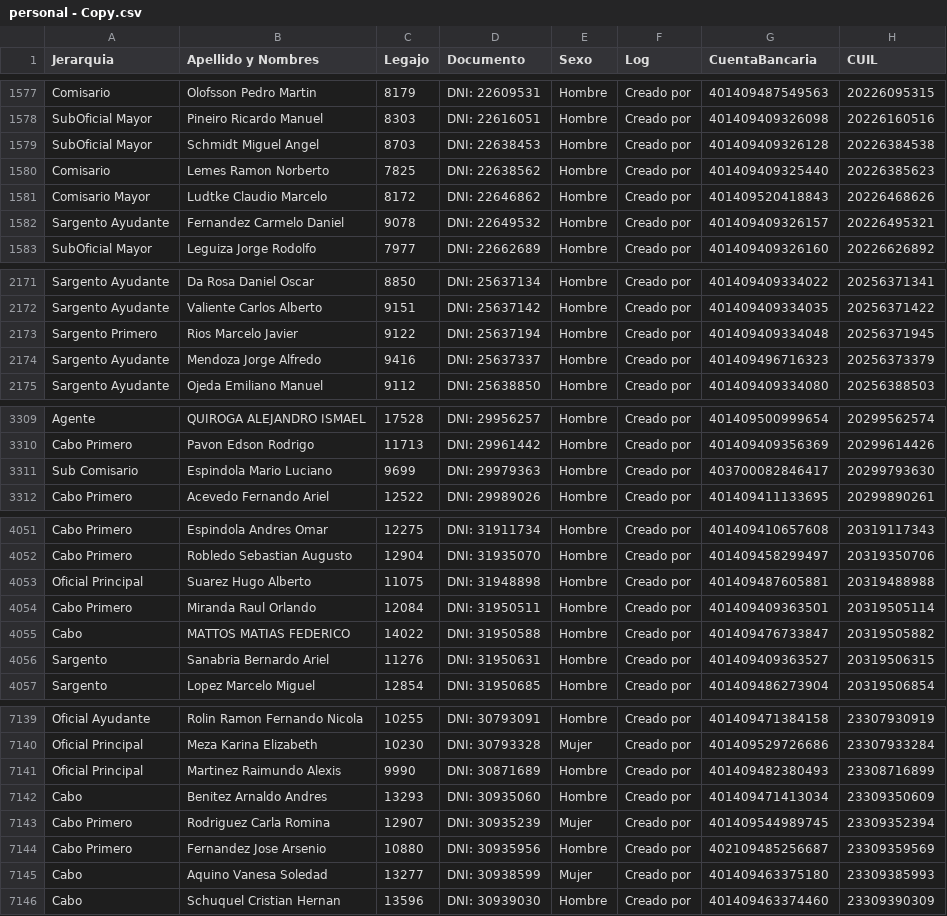
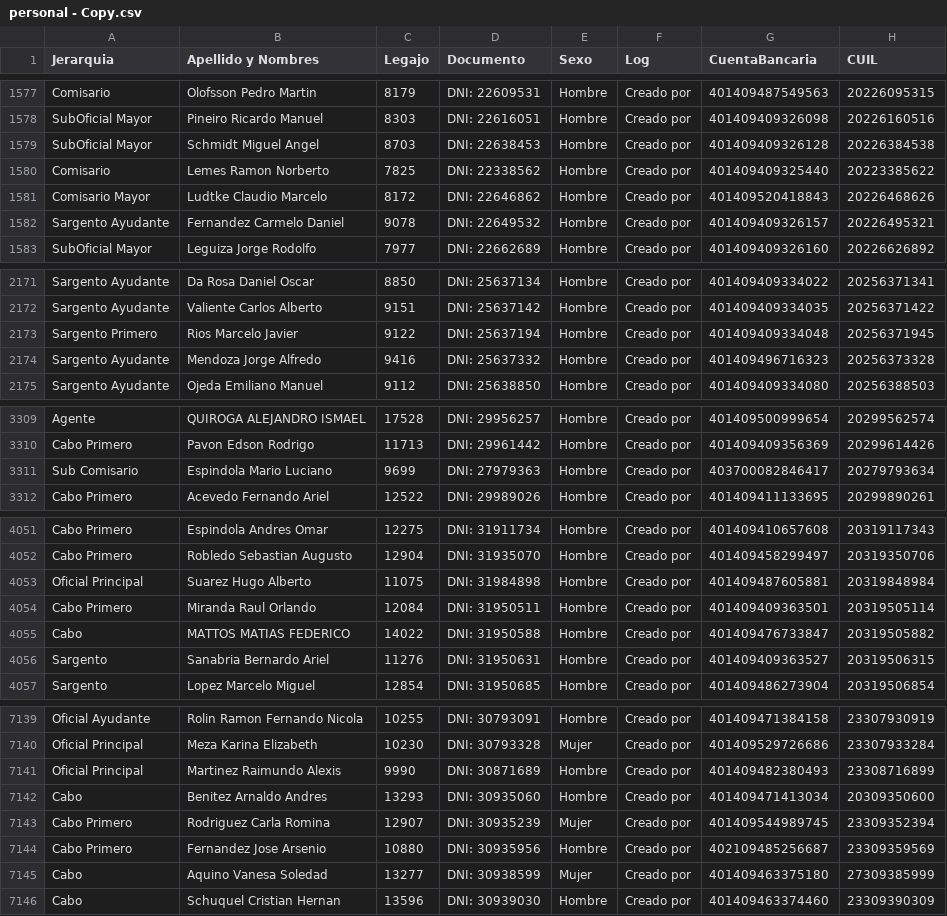
Before and after one commit to minohernan/conversion_bne, a CSV file: personal - Copy.csv, drawn as a sheet; only a part is shown, gaps mark what is left out; the diff covers the shown part only.

```diff
--- a/personal - Copy.csv
+++ b/personal - Copy.csv
@@ -1579,3 +1579,3 @@ SubOficial Mayor;Pineiro Ricardo Manuel;8303;DNI: 22616051;Hombre;Creado por;401
 SubOficial Mayor;Schmidt Miguel Angel;8703;DNI: 22638453;Hombre;Creado por;401409409326128;20226384538
-Comisario;Lemes Ramon Norberto;7825;DNI: 22638562;Hombre;Creado por;401409409325440;20226385623
+Comisario;Lemes Ramon Norberto;7825;DNI: 22338562;Hombre;Creado por;401409409325440;20223385622
 Comisario Mayor;Ludtke Claudio Marcelo;8172;DNI: 22646862;Hombre;Creado por;401409520418843;20226468626
@@ -2173,3 +2173,3 @@ Sargento Ayudante;Valiente Carlos Alberto;9151;DNI: 25637142;Hombre;Creado por;4
 Sargento Primero;Rios Marcelo Javier;9122;DNI: 25637194;Hombre;Creado por;401409409334048;20256371945
-Sargento Ayudante;Mendoza Jorge Alfredo;9416;DNI: 25637337;Hombre;Creado por;401409496716323;20256373379
+Sargento Ayudante;Mendoza Jorge Alfredo;9416;DNI: 25637332;Hombre;Creado por;401409496716323;20256373328
 Sargento Ayudante;Ojeda Emiliano Manuel;9112;DNI: 25638850;Hombre;Creado por;401409409334080;20256388503
@@ -3310,3 +3310,3 @@ Agente;QUIROGA ALEJANDRO ISMAEL;17528;DNI: 29956257;Hombre;Creado por;4014095009
 Cabo Primero;Pavon Edson Rodrigo;11713;DNI: 29961442;Hombre;Creado por;401409409356369;20299614426
-Sub Comisario;Espindola Mario Luciano;9699;DNI: 29979363;Hombre;Creado por;403700082846417;20299793630
+Sub Comisario;Espindola Mario Luciano;9699;DNI: 27979363;Hombre;Creado por;403700082846417;20279793634
 Cabo Primero;Acevedo Fernando Ariel;12522;DNI: 29989026;Hombre;Creado por;401409411133695;20299890261
@@ -4052,3 +4052,3 @@ Cabo Primero;Espindola Andres Omar;12275;DNI: 31911734;Hombre;Creado por;4014094
 Cabo Primero;Robledo Sebastian Augusto;12904;DNI: 31935070;Hombre;Creado por;401409458299497;20319350706
-Oficial Principal;Suarez Hugo Alberto;11075;DNI: 31948898;Hombre;Creado por;401409487605881;20319488988
+Oficial Principal;Suarez Hugo Alberto;11075;DNI: 31984898;Hombre;Creado por;401409487605881;20319848984
 Cabo Primero;Miranda Raul Orlando;12084;DNI: 31950511;Hombre;Creado por;401409409363501;20319505114
@@ -7141,6 +7141,6 @@ Oficial Principal;Meza Karina Elizabeth;10230;DNI: 30793328;Mujer;Creado por;401
 Oficial Principal;Martinez Raimundo Alexis;9990;DNI: 30871689;Hombre;Creado por;401409482380493;23308716899
-Cabo;Benitez Arnaldo Andres;13293;DNI: 30935060;Hombre;Creado por;401409471413034;23309350609
+Cabo;Benitez Arnaldo Andres;13293;DNI: 30935060;Hombre;Creado por;401409471413034;20309350600
 Cabo Primero;Rodriguez Carla Romina;12907;DNI: 30935239;Mujer;Creado por;401409544989745;23309352394
 Cabo Primero;Fernandez Jose Arsenio;10880;DNI: 30935956;Hombre;Creado por;402109485256687;23309359569
-Cabo;Aquino Vanesa Soledad;13277;DNI: 30938599;Mujer;Creado por;401409463375180;23309385993
+Cabo;Aquino Vanesa Soledad;13277;DNI: 30938599;Mujer;Creado por;401409463375180;27309385999
 Cabo;Schuquel Cristian Hernan;13596;DNI: 30939030;Hombre;Creado por;401409463374460;23309390309
```
Also changed, not shown: 8 edited cells elsewhere in this file, 6 other files.
